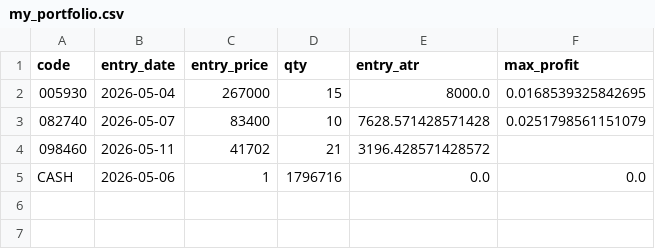
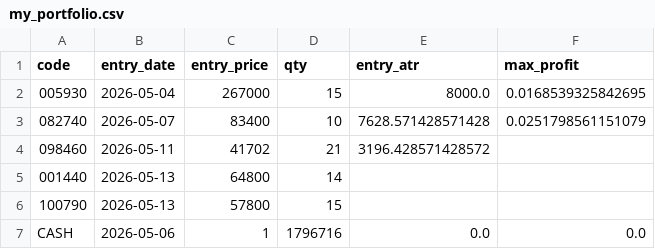
Before and after one commit to pddk123/stock-bot, a CSV file: my_portfolio.csv, drawn as a sheet; the diff names each change by its address in the sheet, - before the commit and + after, or states it on an @@ line.

Commit message:
Update my_portfolio.csv

```diff
--- a/my_portfolio.csv
+++ b/my_portfolio.csv
+row 5: 001440 | 2026-05-13 | 64800 | 14
+row 6: 100790 | 2026-05-13 | 57800 | 15
```
